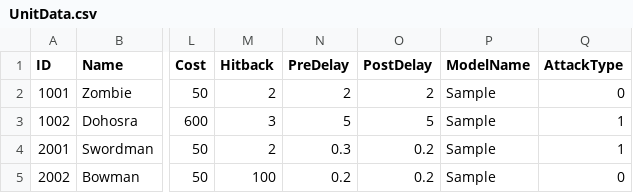
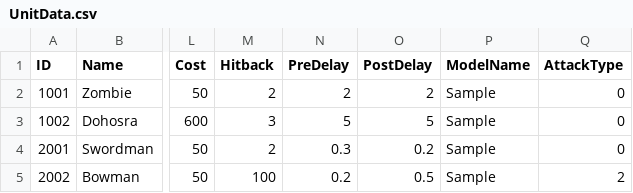
Before and after one commit to LAKAN966/Project_P, a CSV file: Assets/Data/UnitData.csv, drawn as a sheet; only a part is shown, gaps mark what is left out; the diff names each change by its address in the sheet, - before the commit and + after, or states it on an @@ line.

```diff
--- a/Assets/Data/UnitData.csv
+++ b/Assets/Data/UnitData.csv
-Q3:Q4 (AttackType): 1
+Q3:Q4 (AttackType): 0
-O5 (PostDelay): 0.2
+O5 (PostDelay): 0.5
-Q5 (AttackType): 0
+Q5 (AttackType): 2
```
Also changed, not shown: 4 other files.
